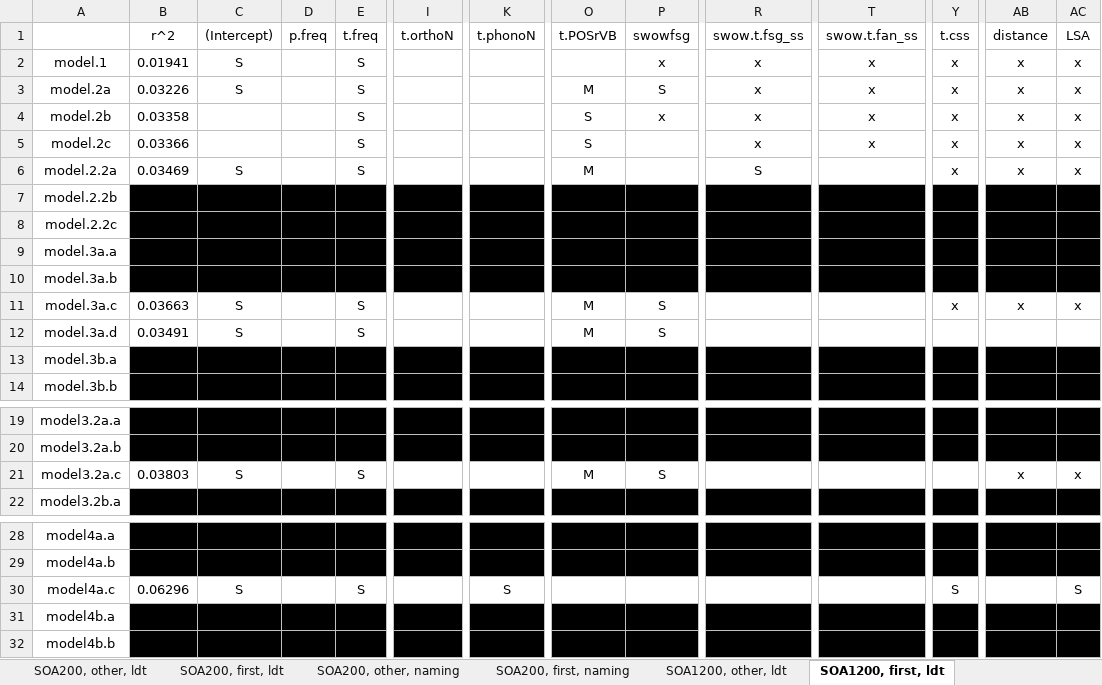
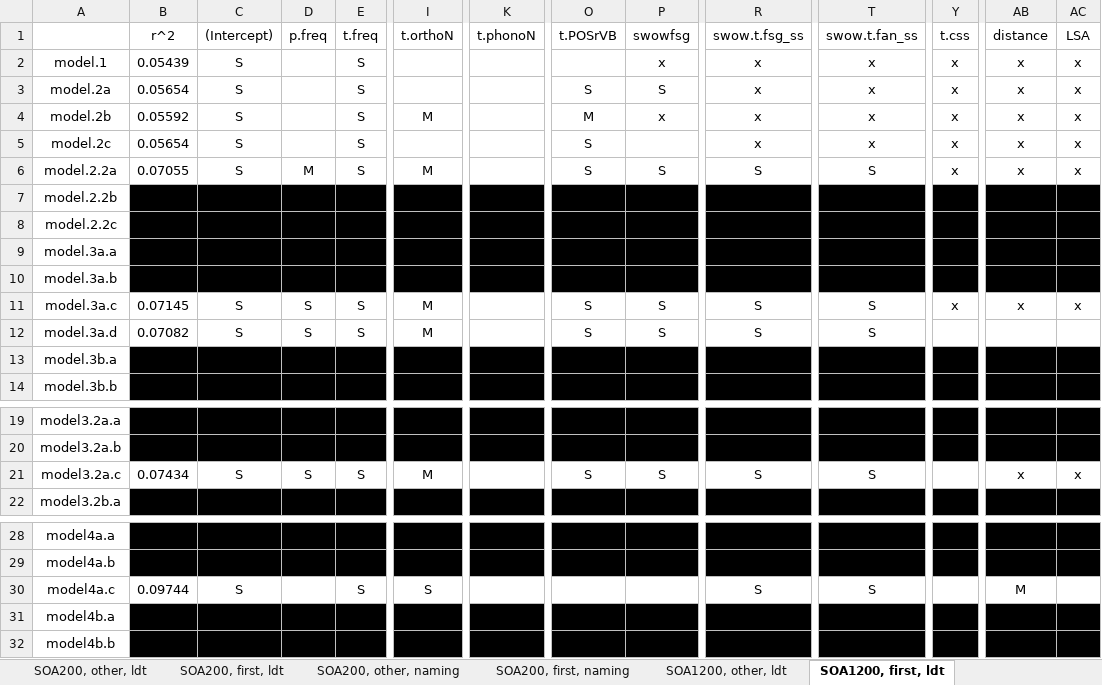
Before and after one commit to doomlab/SPP-Analysis, an Excel workbook: item_Analysis.Tables.xlsx, sheet SOA1200, first, ldt, drawn as a sheet; only a part is shown, gaps mark what is left out; values as stored, in another font and other column widths than the file's, no borders; the diff names each change by its address in the sheet, - before the commit and + after, or states it on an @@ line.

Commit message:
Updates to Table

```diff
--- a/item_Analysis.Tables.xlsx (sheet SOA1200, first, ldt)
+++ b/item_Analysis.Tables.xlsx (sheet SOA1200, first, ldt)
-B2: 0.01941
+B2: 0.05439
-B3: 0.03226
+B3: 0.05654
-O3: M
+O3: S
-B4: 0.03358
+B4: 0.05592
-C4:C5: (empty)
+C4:C5: S
-I4: (empty)
+I4: M
-O4: S
+O4: M
-B5: 0.03366
+B5: 0.05654
-B6: 0.03469
+B6: 0.07055
-D6: (empty)
+D6: M
-I6: (empty)
+I6: M
-O6: M
+O6: S
-P6: (empty)
+P6: S
-T6: (empty)
+T6: S
-B11: 0.03663
+B11: 0.07145
-D11:D12: (empty)
+D11:D12: S
-I11:I12: (empty)
+I11:I12: M
-O11:O12: M
+O11:O12: S
-R11:R12: (empty)
+R11:R12: S
-T11:T12: (empty)
+T11:T12: S
-B12: 0.03491
+B12: 0.07082
-B21: 0.03803
+B21: 0.07434
-D21: (empty)
+D21: S
-I21: (empty)
+I21: M
-O21: M
+O21: S
-R21: (empty)
+R21: S
-T21: (empty)
+T21: S
-B30: 0.06296
+B30: 0.09744
-I30: (empty)
+I30: S
-K30: S
+K30: (empty)
-R30: (empty)
+R30: S
-T30: (empty)
+T30: S
-Y30: S
+Y30: (empty)
-AB30: (empty)
+AB30: M
-AC30: S
+AC30: (empty)
```
Also changed, not shown: 1 other file.
